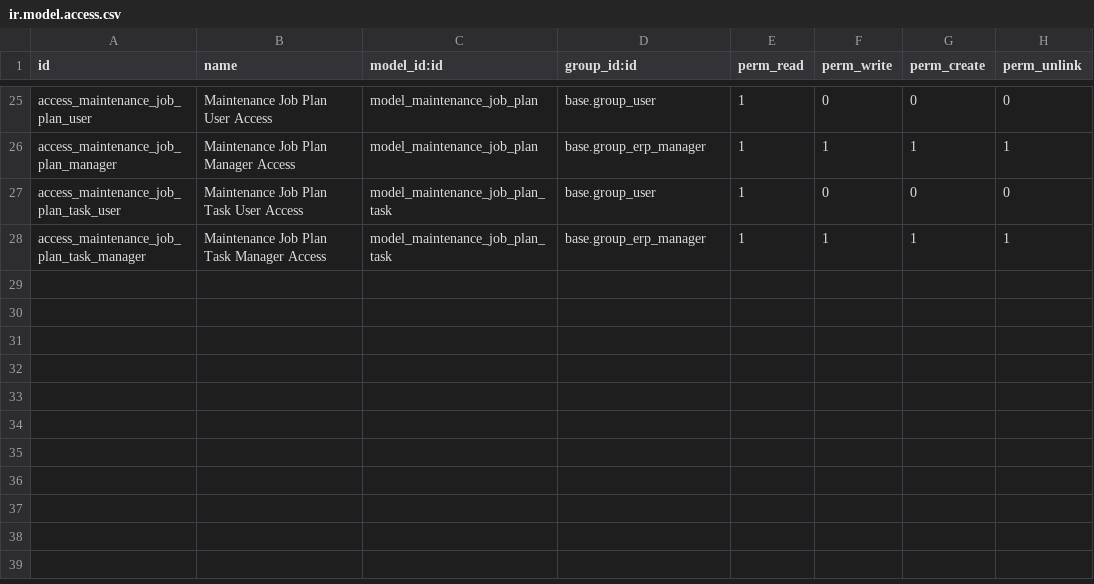
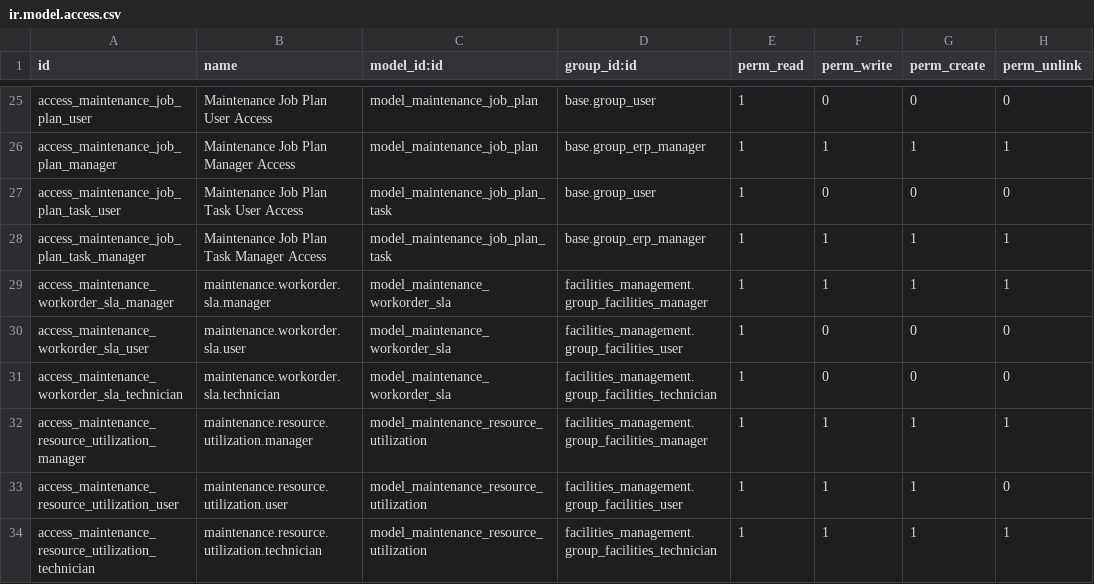
Before and after one commit to renju99/odoo_projects, a CSV file: odoo17/addons/facilities_management/security/ir.model.access.csv, drawn as a sheet; only a part is shown, gaps mark what is left out; the diff names each change by its address in the sheet, - before the commit and + after, or states it on an @@ line.

```diff
--- a/odoo17/addons/facilities_management/security/ir.model.access.csv
+++ b/odoo17/addons/facilities_management/security/ir.model.access.csv
+row 29: access_maintenance_workorder_sla_manager | maintenance.workorder.sla.manager | model_maintenance_workorder_sla | facilities_management.group_facilities_manager | 1 | 1 | 1 | 1
+row 30: access_maintenance_workorder_sla_user | maintenance.workorder.sla.user | model_maintenance_workorder_sla | facilities_management.group_facilities_user | 1 | 0 | 0 | 0
+row 31: access_maintenance_workorder_sla_technician | maintenance.workorder.sla.technician | model_maintenance_workorder_sla | facilities_management.group_facilities_technician | 1 | 0 | 0 | 0
+row 32: access_maintenance_resource_utilization_manager | maintenance.resource.utilization.manager | model_maintenance_resource_utilization | facilities_management.group_facilities_manager | 1 | 1 | 1 | 1
+row 33: access_maintenance_resource_utilization_user | maintenance.resource.utilization.user | model_maintenance_resource_utilization | facilities_management.group_facilities_user | 1 | 1 | 1 | 0
+row 34: access_maintenance_resource_utilization_technician | maintenance.resource.utilization.technician | model_maintenance_resource_utilization | facilities_management.group_facilities_technician | 1 | 1 | 1 | 1
```
Also changed, not shown: 14 other files.
